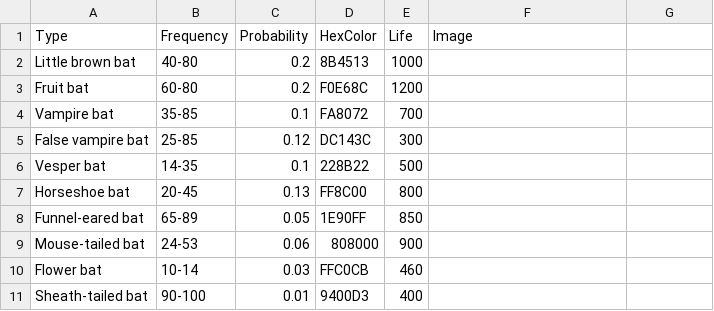
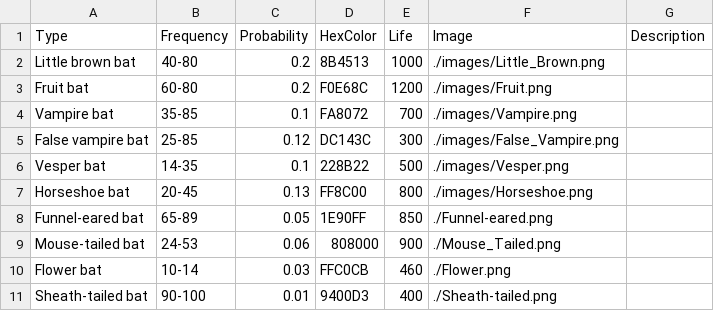
Before and after one commit to HarrisonHall/ecolocation, a CSV file: bat_types.csv, drawn as a sheet.

Commit message:
Added images and fixed stuff

```diff
--- a/bat_types.csv
+++ b/bat_types.csv
@@ -1,11 +1,11 @@
-Type,Frequency,Probability,HexColor,Life,Image
-Little brown bat,40-80,0.2,8B4513,1000
-Fruit bat,60-80,0.2,F0E68C,1200
-Vampire bat,35-85,0.1,FA8072,700
-False vampire bat,25-85,0.12,DC143C,300
-Vesper bat,14-35,0.1,228B22,500
-Horseshoe bat,20-45,0.13,FF8C00,800
-Funnel-eared bat,65-89,0.05,1E90FF,850
-Mouse-tailed bat,24-53,0.06,808000,900
-Flower bat,10-14,0.03,FFC0CB,460
-Sheath-tailed bat,90-100,0.01,9400D3,400
+Type,Frequency,Probability,HexColor,Life,Image,Description
+Little brown bat,40-80,0.2,8B4513,1000,./images/Little_Brown.png
+Fruit bat,60-80,0.2,F0E68C,1200,./images/Fruit.png
+Vampire bat,35-85,0.1,FA8072,700,./images/Vampire.png
+False vampire bat,25-85,0.12,DC143C,300,./images/False_Vampire.png
+Vesper bat,14-35,0.1,228B22,500,./images/Vesper.png
+Horseshoe bat,20-45,0.13,FF8C00,800,./images/Horseshoe.png
+Funnel-eared bat,65-89,0.05,1E90FF,850,./Funnel-eared.png
+Mouse-tailed bat,24-53,0.06,808000,900,./Mouse_Tailed.png
+Flower bat,10-14,0.03,FFC0CB,460,./Flower.png
+Sheath-tailed bat,90-100,0.01,9400D3,400,./Sheath-tailed.png
```
Also changed, not shown: 11 other files.
